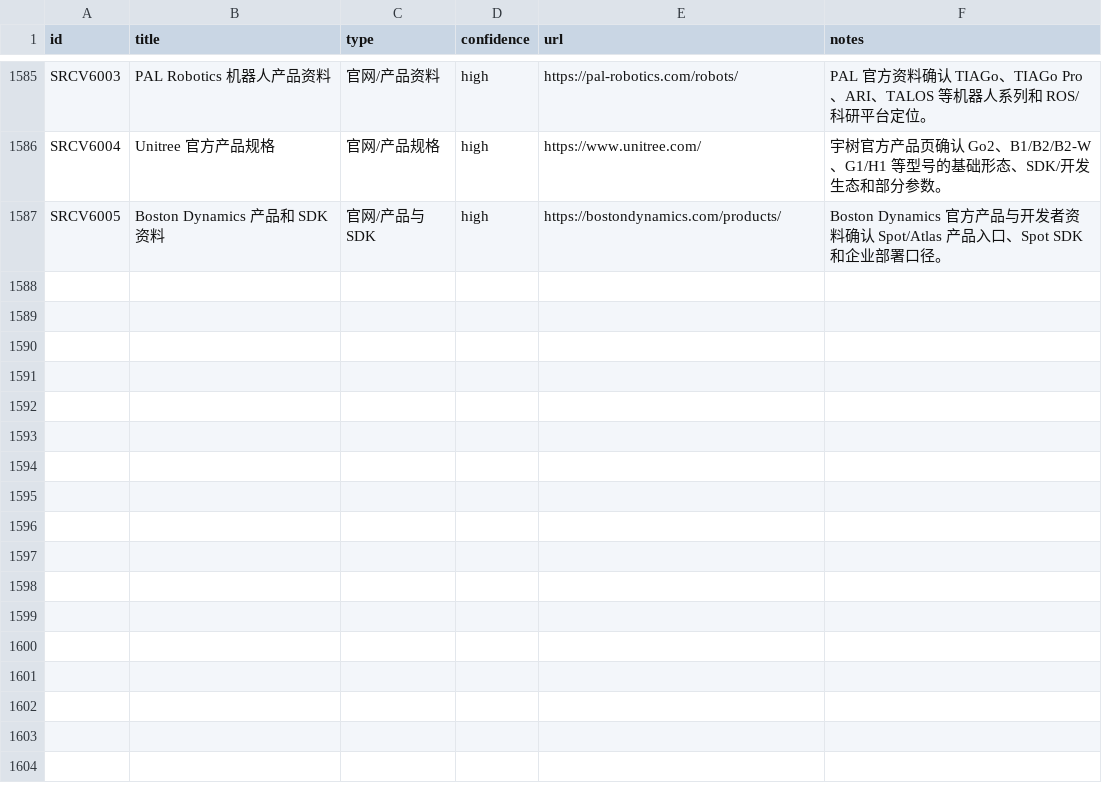
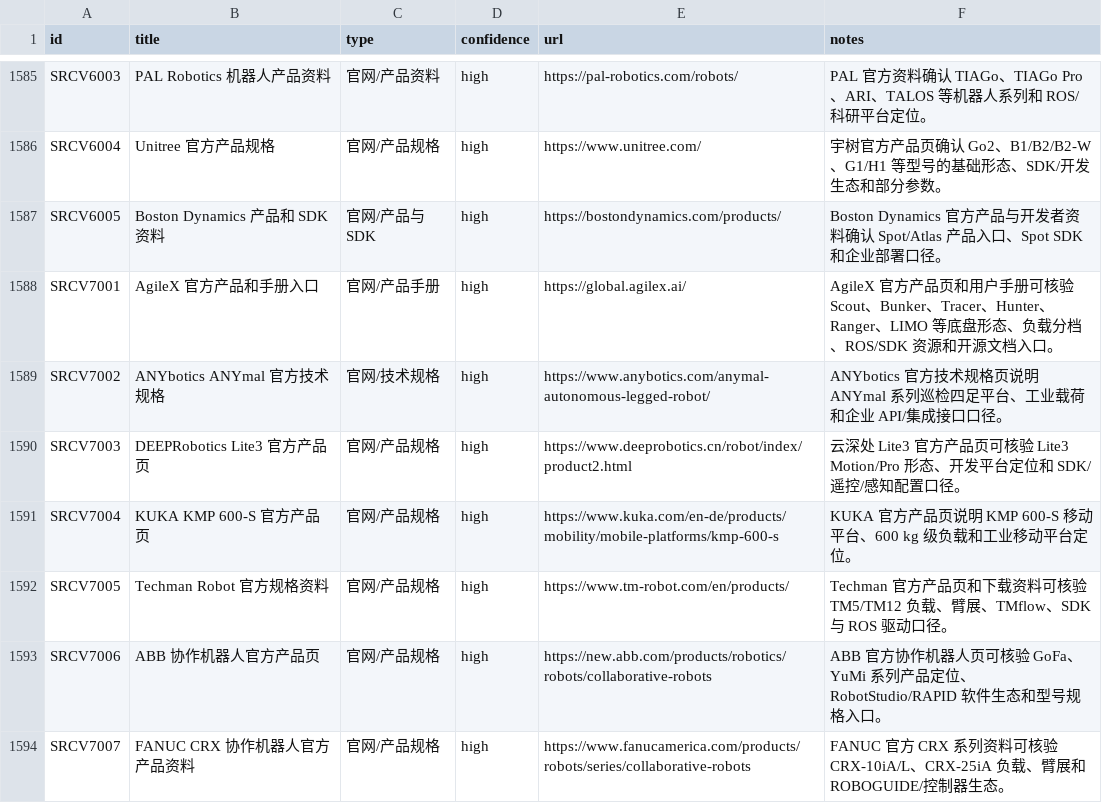
Before and after one commit to neardws/robot-procurement-research, a CSV file: outputs/来源追踪-v2.csv, drawn as a sheet; only a part is shown, gaps mark what is left out.

```diff
--- a/outputs/来源追踪-v2.csv
+++ b/outputs/来源追踪-v2.csv
@@ -1587 +1587,8 @@ SRCV6004,Unitree 官方产品规格,官网/产品规格,high,https://www.unitree
 SRCV6005,Boston Dynamics 产品和 SDK 资料,官网/产品与 SDK,high,https://bostondynamics.com/products/,Boston Dynamics 官方产品与开发者资料确认 Spot/Atlas 产品入口、Spot SDK 和企业部署口径。
+SRCV7001,AgileX 官方产品和手册入口,官网/产品手册,high,https://global.agilex.ai/,AgileX 官方产品页和用户手册可核验 Scout、Bunker、Tracer、Hunter、Ranger、LIMO 等底盘形态、负载分档、ROS/SDK 资源和开源文档入口。
+SRCV7002,ANYbotics ANYmal 官方技术规格,官网/技术规格,high,https://www.anybotics.com/anymal-autonomous-legged-robot/,ANYbotics 官方技术规格页说明 ANYmal 系列巡检四足平台、工业载荷和企业 API/集成接口口径。
+SRCV7003,DEEPRobotics Lite3 官方产品页,官网/产品规格,high,https://www.deeprobotics.cn/robot/index/product2.html,云深处 Lite3 官方产品页可核验 Lite3 Motion/Pro 形态、开发平台定位和 SDK/遥控/感知配置口径。
+SRCV7004,KUKA KMP 600-S 官方产品页,官网/产品规格,high,https://www.kuka.com/en-de/products/mobility/mobile-platforms/kmp-600-s,KUKA 官方产品页说明 KMP 600-S 移动平台、600 kg 级负载和工业移动平台定位。
+SRCV7005,Techman Robot 官方规格资料,官网/产品规格,high,https://www.tm-robot.com/en/products/,Techman 官方产品页和下载资料可核验 TM5/TM12 负载、臂展、TMflow、SDK 与 ROS 驱动口径。
+SRCV7006,ABB 协作机器人官方产品页,官网/产品规格,high,https://new.abb.com/products/robotics/robots/collaborative-robots,ABB 官方协作机器人页可核验 GoFa、YuMi 系列产品定位、RobotStudio/RAPID 软件生态和型号规格入口。
+SRCV7007,FANUC CRX 协作机器人官方产品资料,官网/产品规格,high,https://www.fanucamerica.com/products/robots/series/collaborative-robots,FANUC 官方 CRX 系列资料可核验 CRX-10iA/L、CRX-25iA 负载、臂展和 ROBOGUIDE/控制器生态。
```
Also changed, not shown: 4 other files.
